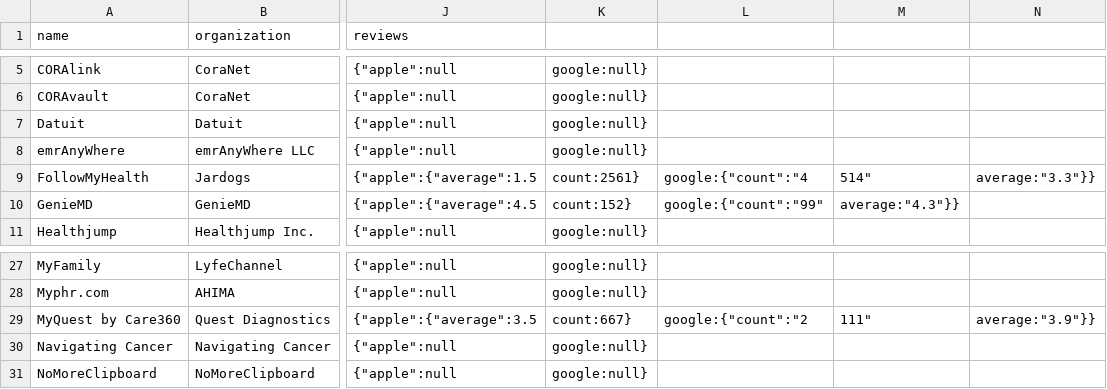
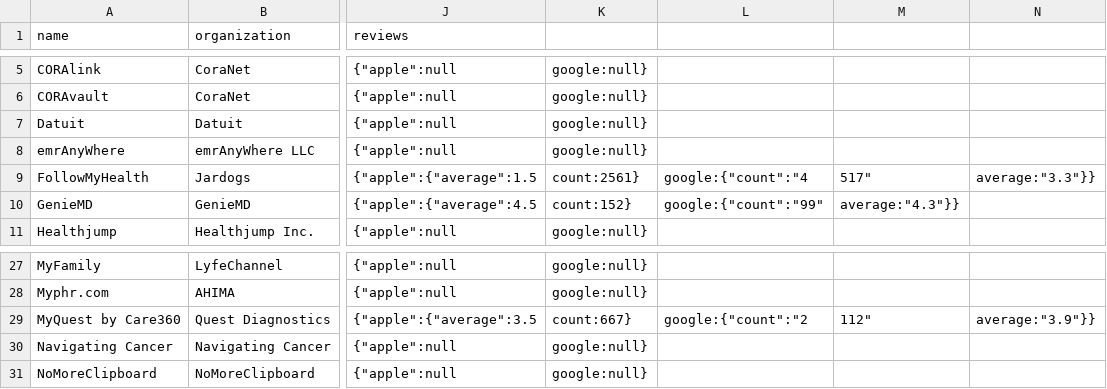
Before and after one commit to blue-button/connector, a CSV file: public/data/apps.csv, drawn as a sheet; only a part is shown, gaps mark what is left out; the diff names each change by its address in the sheet, - before the commit and + after, or states it on an @@ line.

Commit message:
update data for one or more profiles

```diff
--- a/public/data/apps.csv
+++ b/public/data/apps.csv
-M9: 514"
+M9: 517"
-M29: 111"
+M29: 112"
```
Also changed, not shown: 2 other files.
